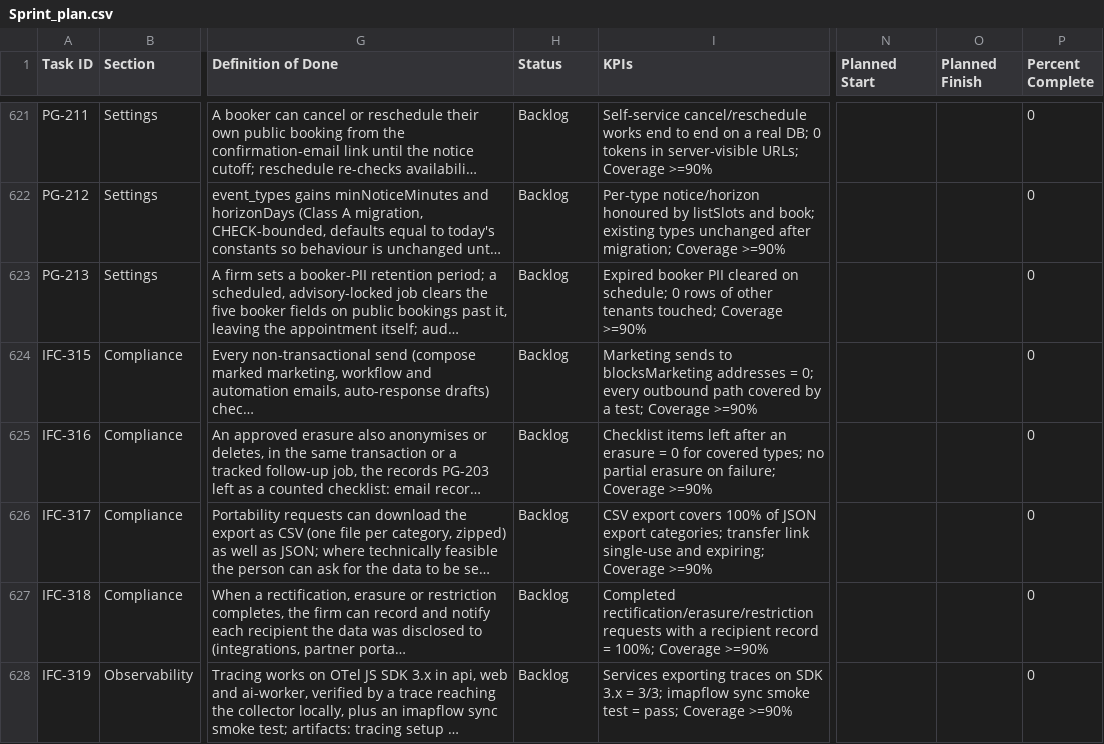
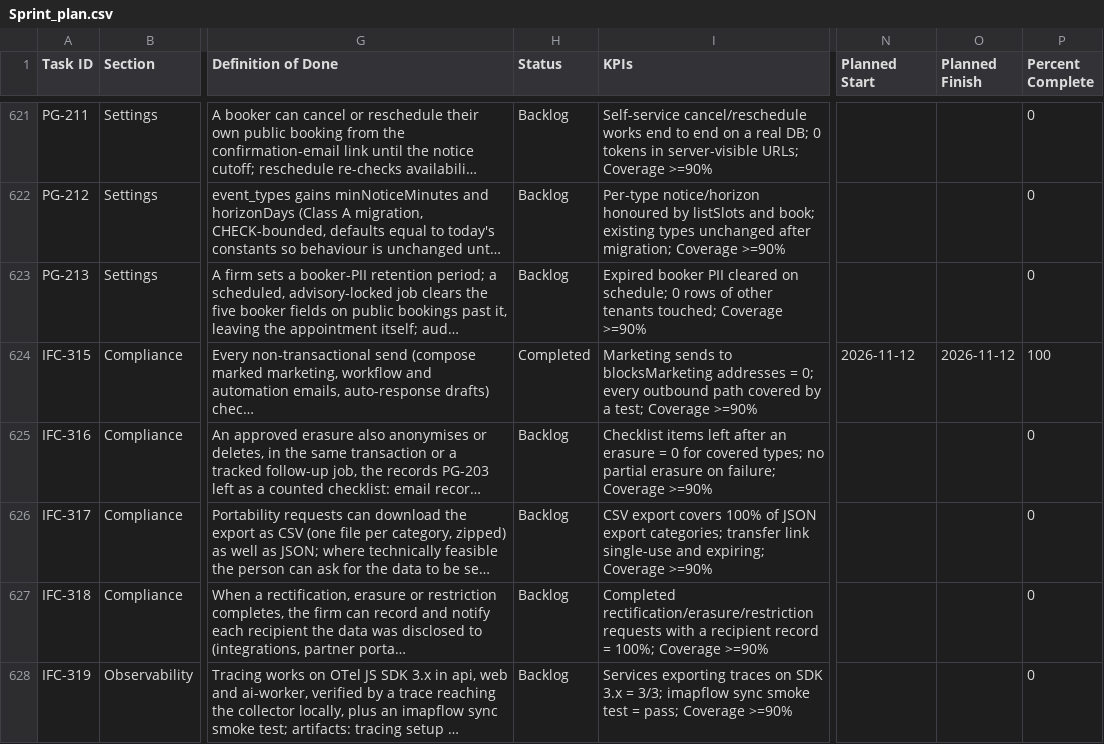
Before and after one commit to talyssonoliver/IntelliFlow-CRM, a CSV file: apps/project-tracker/docs/metrics/_global/Sprint_plan.csv, drawn as a sheet; only a part is shown, gaps mark what is left out; long unchanged cells end in …; the diff names each change by its address in the sheet, - before the commit and + after, or states it on an @@ line.

```diff
--- a/apps/project-tracker/docs/metrics/_global/Sprint_plan.csv
+++ b/apps/project-tracker/docs/metrics/_global/Sprint_plan.csv
-H624 (Status): Backlog
+H624 (Status): Completed
-N624 (Planned Start): (empty)
+N624 (Planned Start): 2026-11-12
-O624 (Planned Finish): (empty)
+O624 (Planned Finish): 2026-11-12
-P624 (Percent Complete): 0
+P624 (Percent Complete): 100
```
Also changed, not shown: apps/project-tracker/docs/metrics/_global/Sprint_plan_J.csv, 33 other files.
